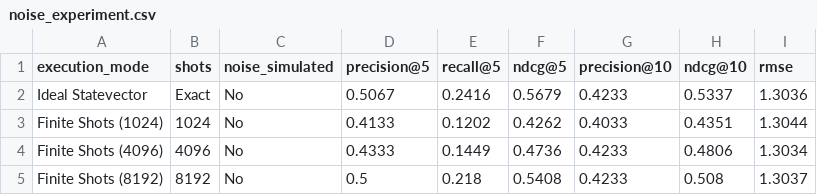
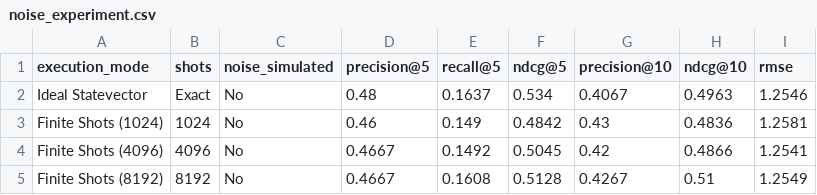
Before and after one commit to gautham-suresh-123/Quantum_Recommendation_System, a CSV file: results/noise_experiment.csv, drawn as a sheet.

```diff
--- a/results/noise_experiment.csv
+++ b/results/noise_experiment.csv
@@ -1,5 +1,5 @@
 execution_mode,shots,noise_simulated,precision@5,recall@5,ndcg@5,precision@10,ndcg@10,rmse
-Ideal Statevector,Exact,No,0.5067,0.2416,0.5679,0.4233,0.5337,1.3036
-Finite Shots (1024),1024,No,0.4133,0.1202,0.4262,0.4033,0.4351,1.3044
-Finite Shots (4096),4096,No,0.4333,0.1449,0.4736,0.4233,0.4806,1.3034
-Finite Shots (8192),8192,No,0.5,0.218,0.5408,0.4233,0.508,1.3037
+Ideal Statevector,Exact,No,0.48,0.1637,0.534,0.4067,0.4963,1.2546
+Finite Shots (1024),1024,No,0.46,0.149,0.4842,0.43,0.4836,1.2581
+Finite Shots (4096),4096,No,0.4667,0.1492,0.5045,0.42,0.4866,1.2541
+Finite Shots (8192),8192,No,0.4667,0.1608,0.5128,0.4267,0.51,1.2549
```
Also changed, not shown: results/ablation.csv, results/metrics.csv, 11 other files.
